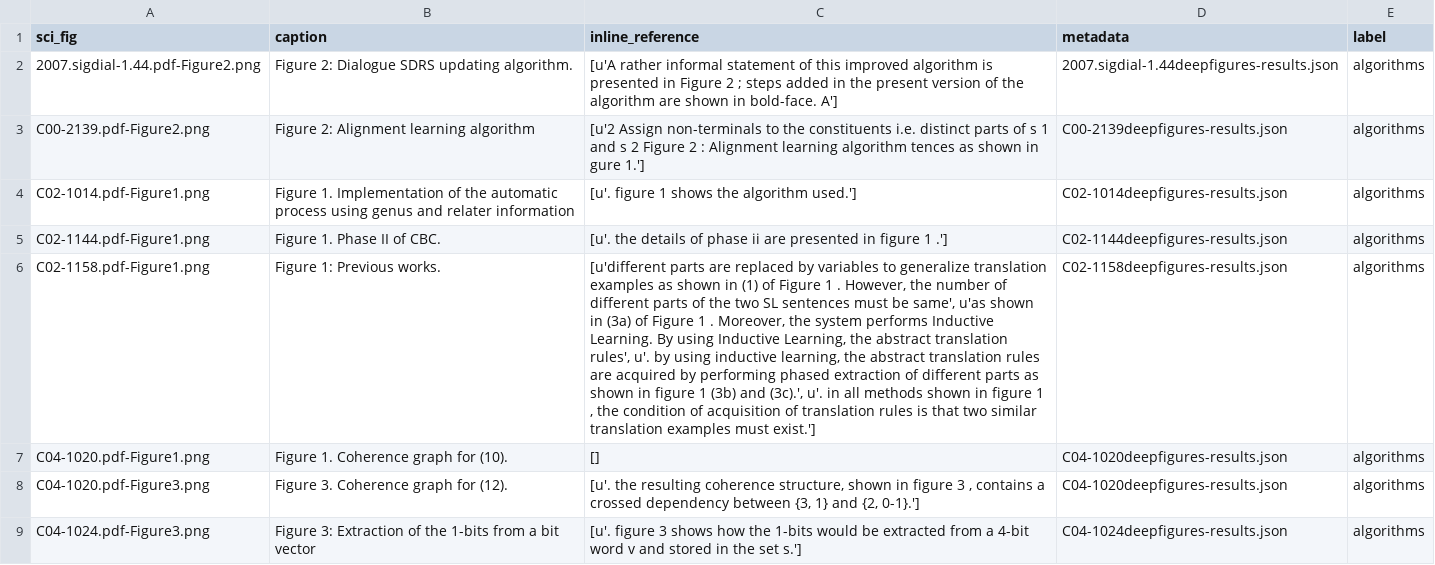
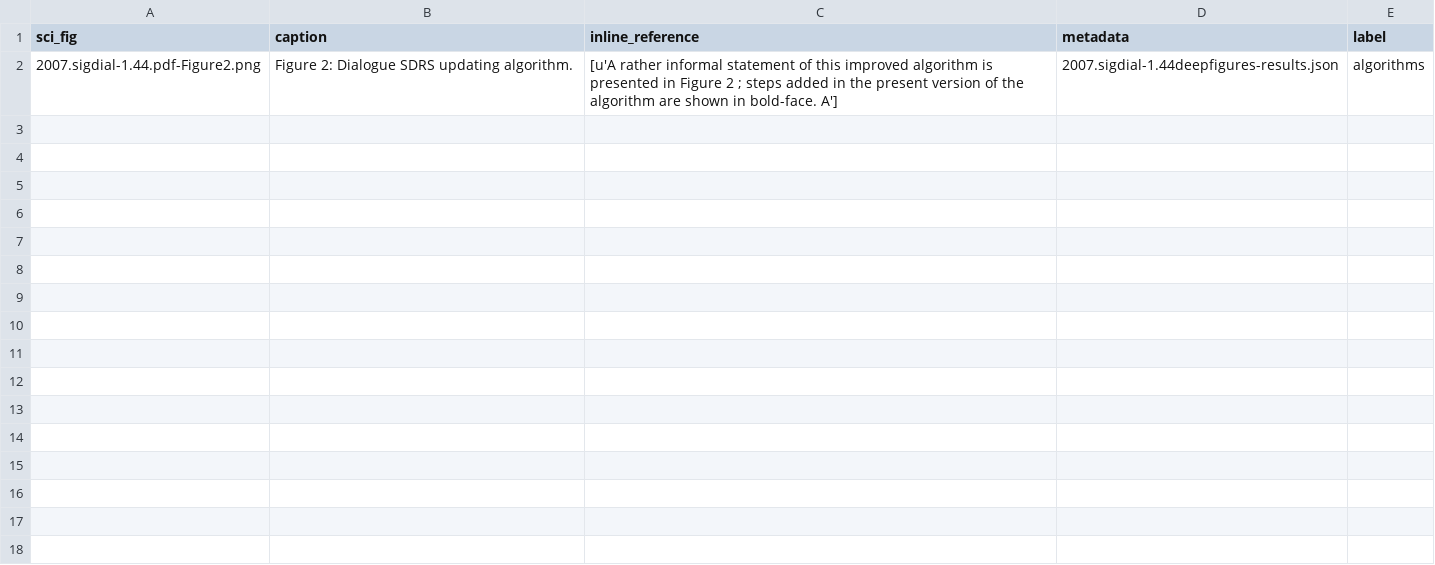
Before and after one commit to ryhiltabrand/mturk-website, a CSV file: src/components/manualhits/sf.csv, drawn as a sheet; the diff names each change by its address in the sheet, - before the commit and + after, or states it on an @@ line.

```diff
--- a/src/components/manualhits/sf.csv
+++ b/src/components/manualhits/sf.csv
-row 3: C00-2139.pdf-Figure2.png | Figure 2: Alignment learning algorithm | [u'2 Assign non-terminals to the constituents i.e. distinct parts of s 1 and s 2 Figure 2 : Alignment learning algorithm tences as shown in gure 1.'] | C00-2139deepfigures-results.json | algorithms
-row 4: C02-1014.pdf-Figure1.png | Figure 1. Implementation of the automatic process using genus and relater information | [u'. figure 1 shows the algorithm used.'] | C02-1014deepfigures-results.json | algorithms
-row 5: C02-1144.pdf-Figure1.png | Figure 1. Phase II of CBC. | [u'. the details of phase ii are presented in figure 1 .'] | C02-1144deepfigures-results.json | algorithms
-row 6: C02-1158.pdf-Figure1.png | Figure 1: Previous works. | [u'different parts are replaced by variables to generalize translation examples as shown in (1) of Figure 1 . However, the number of different parts of the two SL sentences must be same', u'as shown in (3a) of Figure 1 . Moreover, the system performs Inductive Learning. By using Inductive Learning, the abstract translation rules', u'. by using inductive learning, the abstract translation rules are acquired by performing phased extraction of different parts as shown in figure 1 (3b) and (3c).', u'. in all methods shown in figure 1 , the condition of acquisition of translation rules is that two similar translation examples must exist.'] | C02-1158deepfigures-results.json | algorithms
-row 7: C04-1020.pdf-Figure1.png | Figure 1. Coherence graph for (10). | [] | C04-1020deepfigures-results.json | algorithms
-row 8: C04-1020.pdf-Figure3.png | Figure 3. Coherence graph for (12). | [u'. the resulting coherence structure, shown in figure 3 , contains a crossed dependency between {3, 1} and {2, 0-1}.'] | C04-1020deepfigures-results.json | algorithms
-row 9: C04-1024.pdf-Figure3.png | Figure 3: Extraction of the 1-bits from a bit vector | [u'. figure 3 shows how the 1-bits would be extracted from a 4-bit word v and stored in the set s.'] | C04-1024deepfigures-results.json | algorithms
```
Also changed, not shown: 8 other files.
